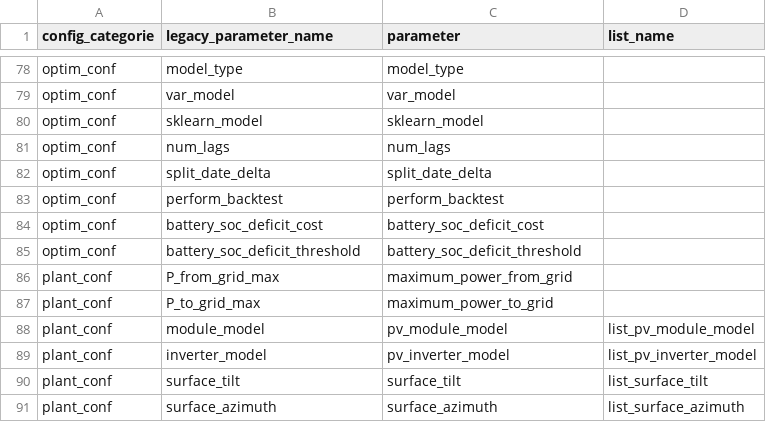
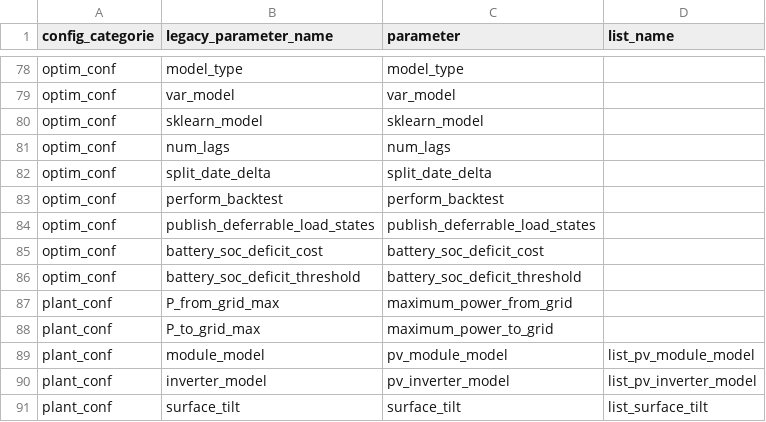
Before and after one commit to davidusb-geek/emhass, a CSV file: src/emhass/data/associations.csv, drawn as a sheet; only a part is shown, gaps mark what is left out; the shorter side is filled out with more unchanged rows; the diff names each change by its address in the sheet, - before the commit and + after, or states it on an @@ line.

Commit message:
feat: add optional per-deferrable command-state sensors
Add an opt-in, glue-agnostic command surface for deferrable loads. When the
new publish_deferrable_load_states option is enabled, EMHASS publishes one
interpretable command sensor per deferrable load
(sensor.p_deferrableN_state) whose state is 'on', 'off' or 'variable' for the
current timestep, with the full optimized plan over the horizon attached as a
'schedule' attribute.

Motivation: today each deferrable load is published only as a power sensor
(sensor.p_deferrableN), so every automation has to re-derive intent by
thresholding the raw power forecast itself. This lets an automation act on a
clear, ready-made label instead — and because the label is generic
('on'/'off'/'variable'), it stays glue-layer agnostic (Node-RED, MQTT, HA,
generic automations) rather than baking any HA-specific control into core.

The labels are derived from the optimized P_deferrableN power and the load's
nominal_power_of_deferrable_loads, so they stay consistent with the existing
power forecast. The option defaults to false, so the zero-config behaviour and
all existing sensors are unchanged; nothing new is published unless the user
opts in.

Implementation:
- retrieve_hass.py: a new 'categorical' post_data type that publishes a
  string/label state plus the horizon as a 'schedule' attribute (no numeric
  rounding), reusing the existing post_data plumbing;
- command_line.py: a small, pure _deferrable_power_to_state mapping and an
  opt-in _publish_deferrable_states publisher wired into publish_data;
- utils.py: a custom_deferrable_state_id default (overridable at runtime,
  mirroring custom_deferrable_forecast_id);
- associations.csv + config_defaults.json + param_definitions.json: the new
  publish_deferrable_load_states option (default false).

Includes unit tests for the power->label mapping and the categorical
post_data path, plus docs (docs/publish_data.md).

```diff
--- a/src/emhass/data/associations.csv
+++ b/src/emhass/data/associations.csv
+row 84: optim_conf | publish_deferrable_load_states | publish_deferrable_load_states
```
Also changed, not shown: 8 other files.
